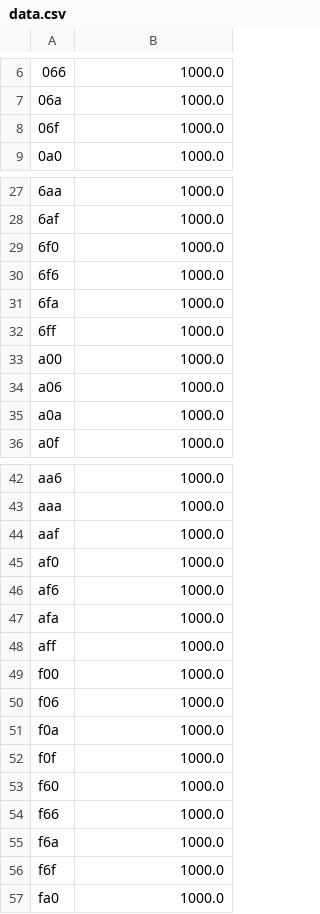
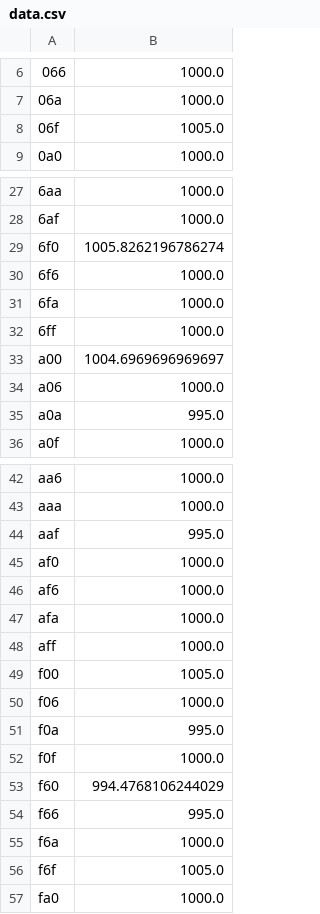
Before and after one commit to jia75/-.-._---_.-.._---_.-., a CSV file: data.csv, drawn as a sheet; only a part is shown, gaps mark what is left out; the diff covers the shown part only.

```diff
--- a/data.csv
+++ b/data.csv
@@ -7,3 +7,3 @@
 06a,1000.0
-06f,1000.0
+06f,1005.0
 0a0,1000.0
@@ -28,3 +28,3 @@
 6af,1000.0
-6f0,1000.0
+6f0,1005.8262196786274
 6f6,1000.0
@@ -32,5 +32,5 @@
 6ff,1000.0
-a00,1000.0
+a00,1004.6969696969697
 a06,1000.0
-a0a,1000.0
+a0a,995.0
 a0f,1000.0
@@ -43,3 +43,3 @@ aa6,1000.0
 aaa,1000.0
-aaf,1000.0
+aaf,995.0
 af0,1000.0
@@ -48,10 +48,10 @@ afa,1000.0
 aff,1000.0
-f00,1000.0
+f00,1005.0
 f06,1000.0
-f0a,1000.0
+f0a,995.0
 f0f,1000.0
-f60,1000.0
-f66,1000.0
+f60,994.4768106244029
+f66,995.0
 f6a,1000.0
-f6f,1000.0
+f6f,1005.0
 fa0,1000.0
```
Also changed, not shown: 2 edited cells elsewhere in this file, 2 other files.
